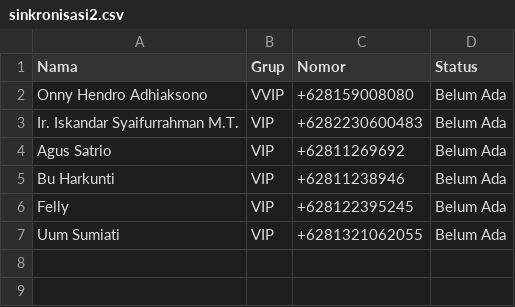
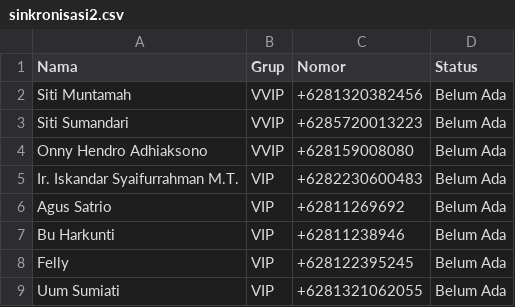
Before and after one commit to akramab/be-wedding, a CSV file: static/sinkronisasi2.csv, drawn as a sheet; the diff names each change by its address in the sheet, - before the commit and + after, or states it on an @@ line.

```diff
--- a/static/sinkronisasi2.csv
+++ b/static/sinkronisasi2.csv
+row 2: Siti Muntamah | VVIP | +6281320382456 | Belum Ada
+row 3: Siti Sumandari | VVIP | +6285720013223 | Belum Ada
```
Also changed, not shown: 1 other file.
